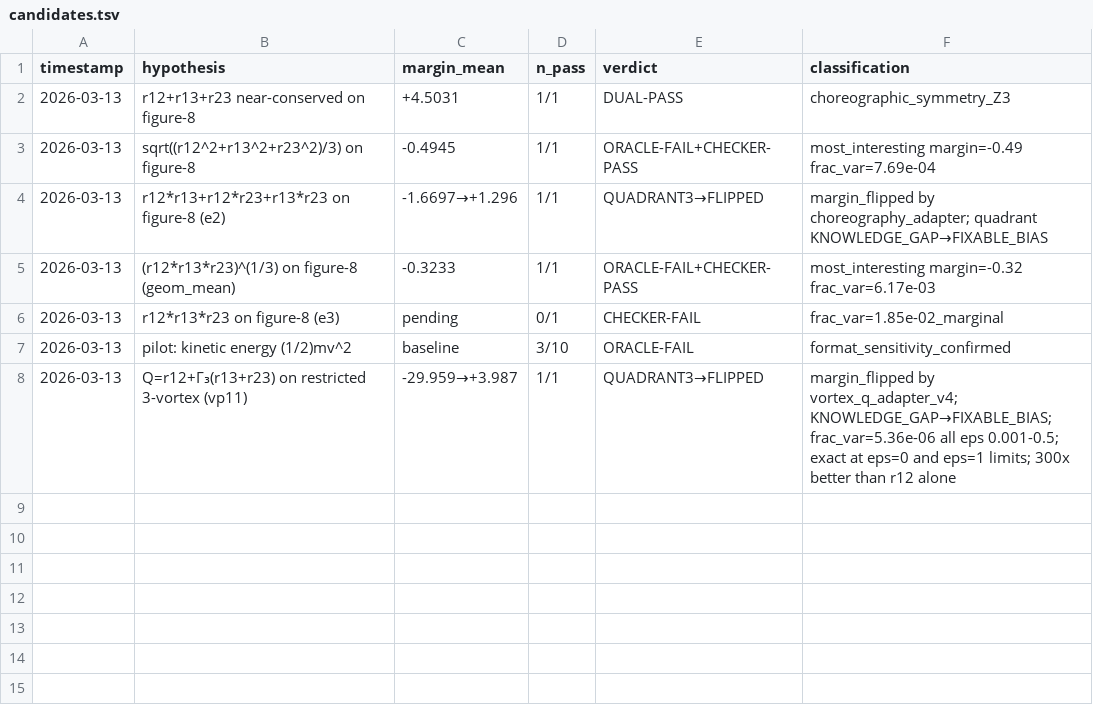
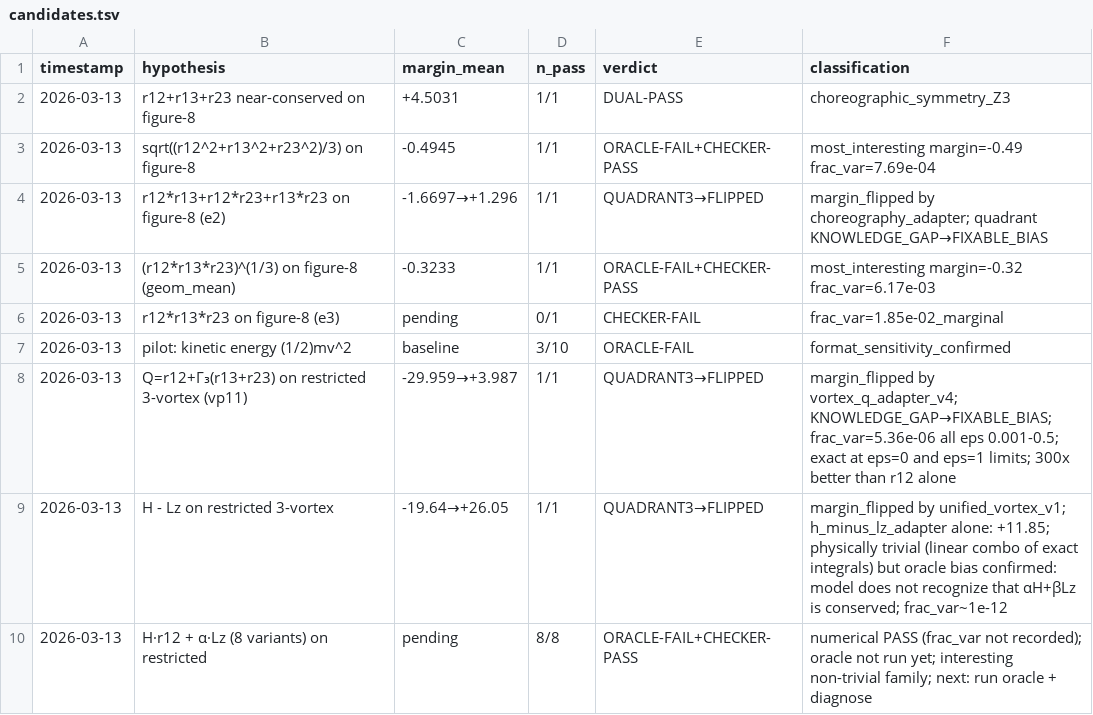
Before and after one commit to SolomonB14D3/knowledge-fidelity, a TSV file: experiments/operation_frontier/results/candidates.tsv, drawn as a sheet.

```diff
--- a/experiments/operation_frontier/results/candidates.tsv
+++ b/experiments/operation_frontier/results/candidates.tsv
@@ -8 +8,3 @@ timestamp	hypothesis	margin_mean	n_pass	verdict	classification
 2026-03-13	Q=r12+Γ₃(r13+r23) on restricted 3-vortex (vp11)	-29.959→+3.987	1/1	QUADRANT3→FLIPPED	margin_flipped by vortex_q_adapter_v4; KNOWLEDGE_GAP→FIXABLE_BIAS; frac_var=5.36e-06 all eps 0.001-0.5; exact at eps=0 and eps=1 limits; 300x better than r12 alone
+2026-03-13	H - Lz on restricted 3-vortex	-19.64→+26.05	1/1	QUADRANT3→FLIPPED	margin_flipped by unified_vortex_v1; h_minus_lz_adapter alone: +11.85; physically trivial (linear combo of exact integrals) but oracle bias confirmed: model does not recognize that αH+βLz is conserved; frac_var~1e-12
+2026-03-13	H·r12 + α·Lz (8 variants) on restricted	pending	8/8	ORACLE-FAIL+CHECKER-PASS	numerical PASS (frac_var not recorded); oracle not run yet; interesting non-trivial family; next: run oracle + diagnose
```
Also changed, not shown: 9 other files.
